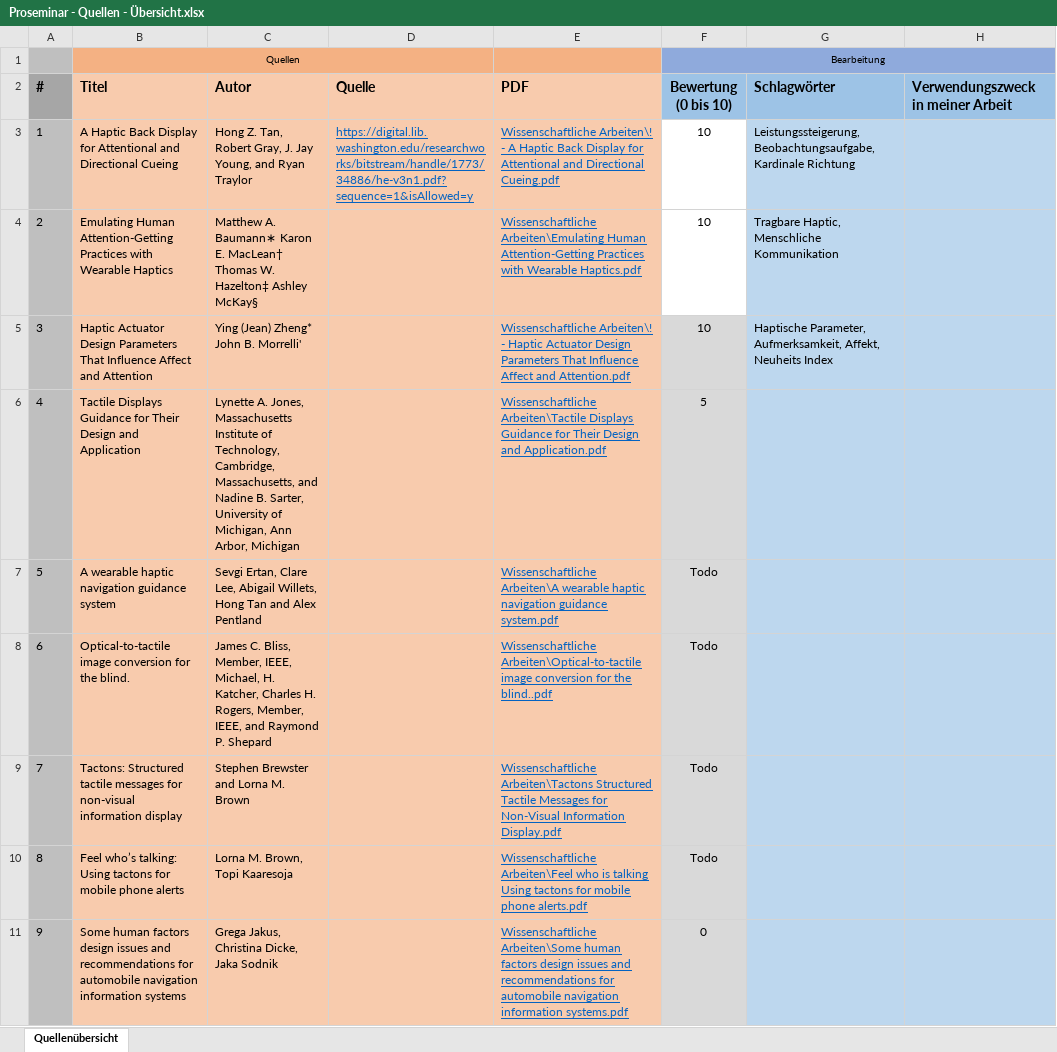
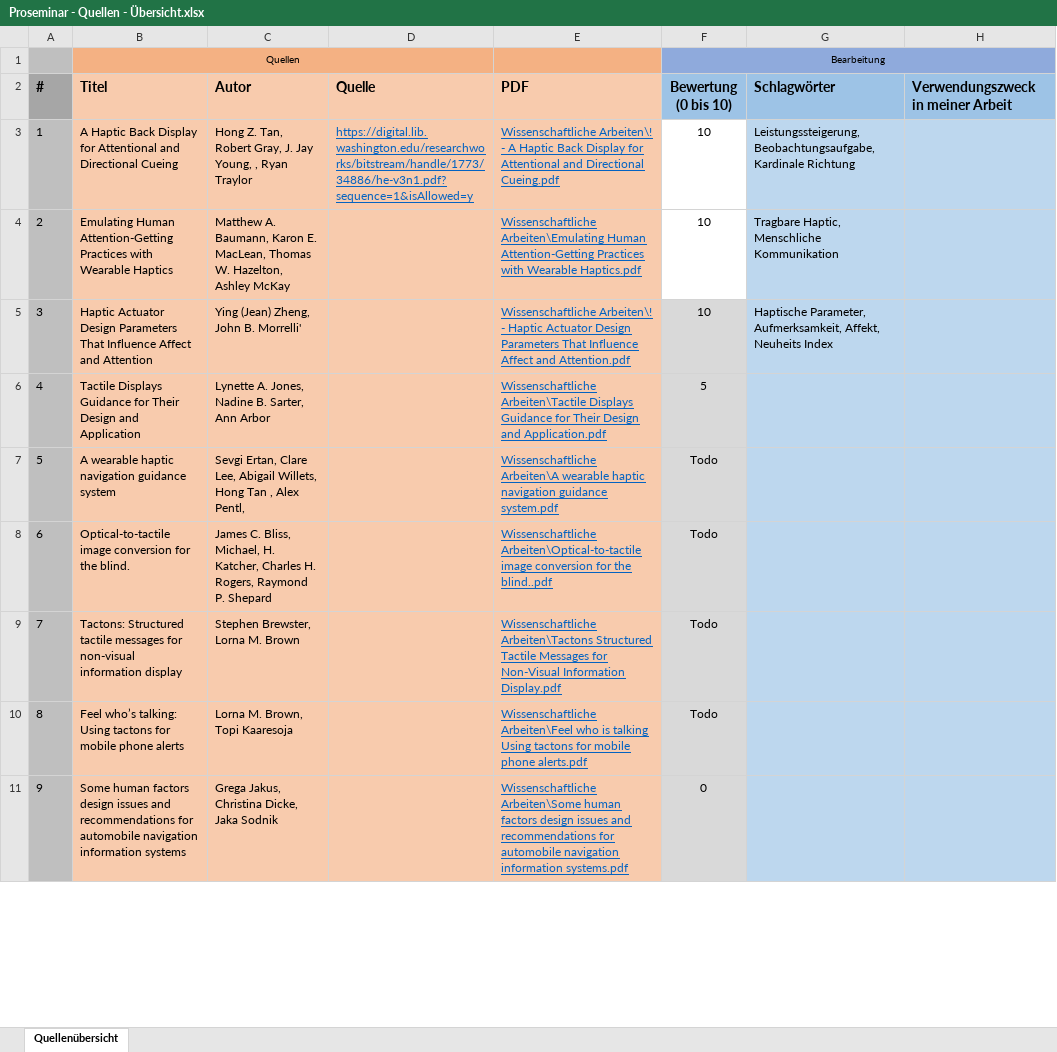
Before and after one commit to SaturnnrutaS/Proseminar-Mobile-Computing, an Excel workbook: Proseminar - Quellen - Übersicht.xlsx, sheet Quellenübersicht, drawn as a sheet; only a part is shown; values as stored, in another font and other column widths than the file's, no borders; conditional formats not drawn; the diff covers the shown part only; the diff names each change by its address in the sheet, - before the commit and + after, or states it on an @@ line.

Commit message:
Quellentabelle - Ich habe die Autoren für die Quellen rausgeschrieben.

```diff
--- a/Proseminar - Quellen - Übersicht.xlsx (sheet Quellenübersicht)
+++ b/Proseminar - Quellen - Übersicht.xlsx (sheet Quellenübersicht)
-C3: …Jay Young, and Ryan Traylor
+C3: …Jay Young, , Ryan Traylor
-C4: Matthew A. Baumann∗ Karon E. MacLean† Thomas W. Hazelton‡ Ashley McKay§
+C4: Matthew A. Baumann, Karon E. MacLean, Thomas W. Hazelton, Ashley McKay
-C5: Ying (Jean) Zheng* John B. Morrelli'
+C5: Ying (Jean) Zheng, John B. Morrelli'
-C6: …A. Jones, Massachusetts Institute of Technology, Cambridge, Massachusetts, and Nadine B. Sarter, University of Michigan, Ann Arbor, Michigan
+C6: …A. Jones, Nadine B. Sarter, Ann Arbor
-C7: …Hong Tan and Alex Pentland
+C7: …Hong Tan , Alex Pentl,
-C8: …C. Bliss, Member, IEEE, Michael, H. Katcher, Charles H. Rogers, Member, IEEE, and Raymond P.…
+C8: …C. Bliss, Michael, H. Katcher, Charles H. Rogers, Raymond P.…
-C9: Stephen Brewster and Lorna M. Brown
+C9: Stephen Brewster, Lorna M. Brown
```
Also changed, not shown: 5 edited cells elsewhere in this sheet.
